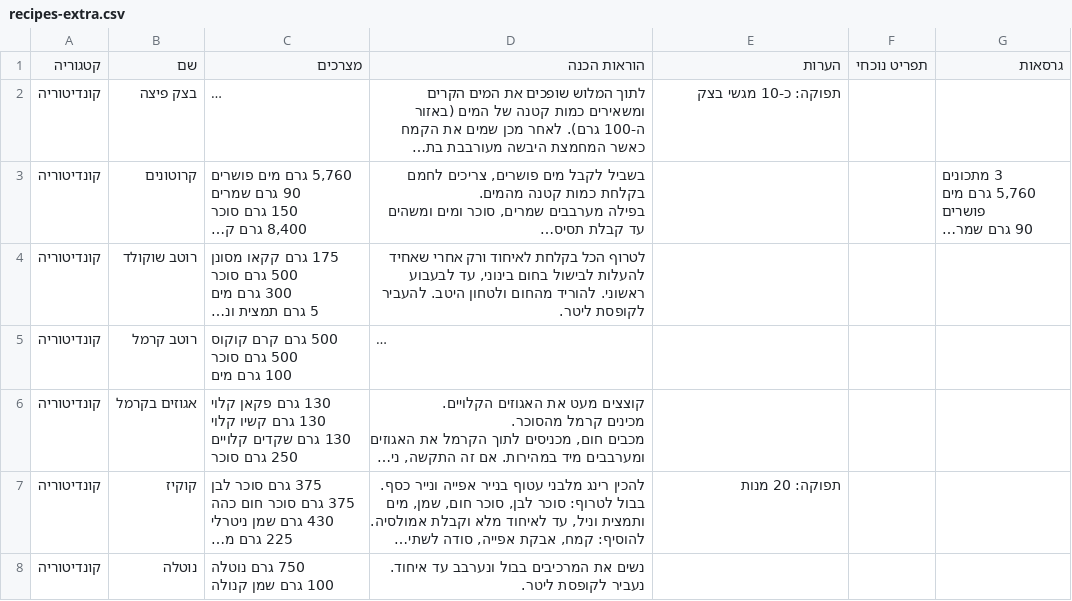
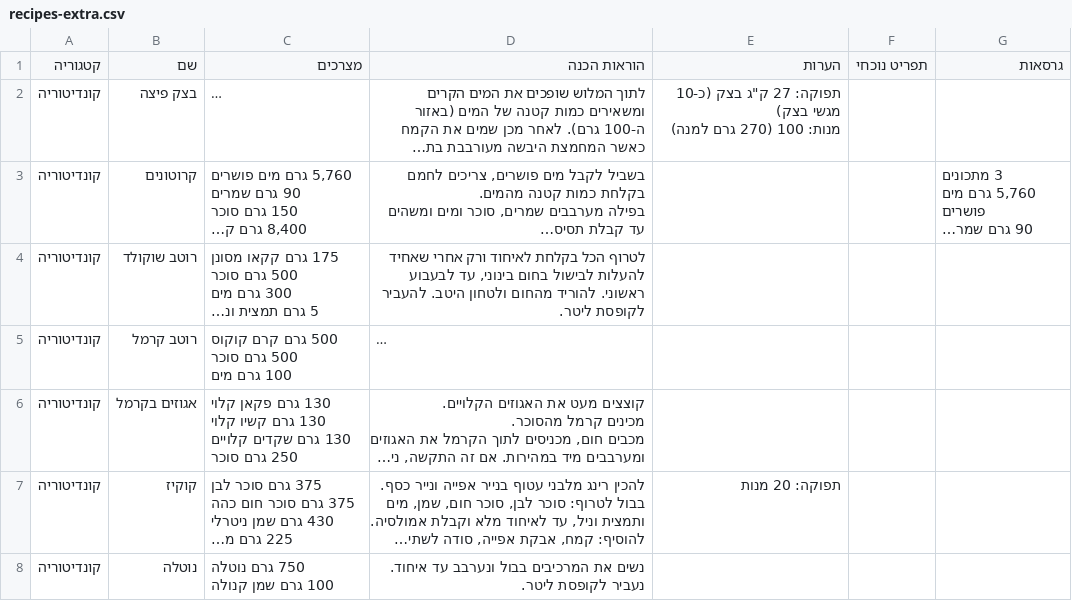
Before and after one commit to matanaz-pixel/Cocks-breaks, a CSV file: recipes-extra.csv, drawn as a sheet; only a part is shown; long unchanged cells end in …; ↵ is a line break in a cell; the diff names each change by its address in the sheet, - before the commit and + after, or states it on an @@ line.

```diff
--- a/recipes-extra.csv
+++ b/recipes-extra.csv
-E2 (הערות): תפוקה: כ-10 מגשי בצק
+E2 (הערות): תפוקה: 27 ק"ג בצק (כ-10 מגשי בצק) ↵ מנות: 100 (270 גרם למנה)
```
Also changed, not shown: recipes.csv, 1 other file.
